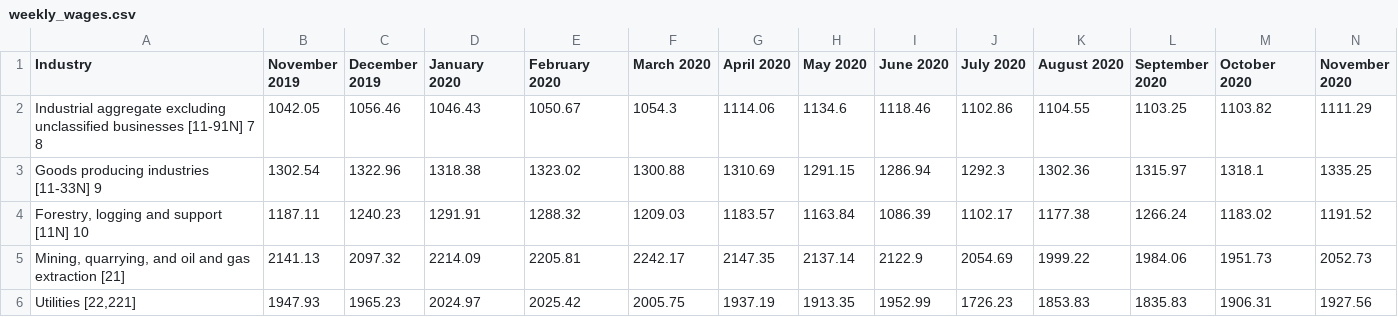
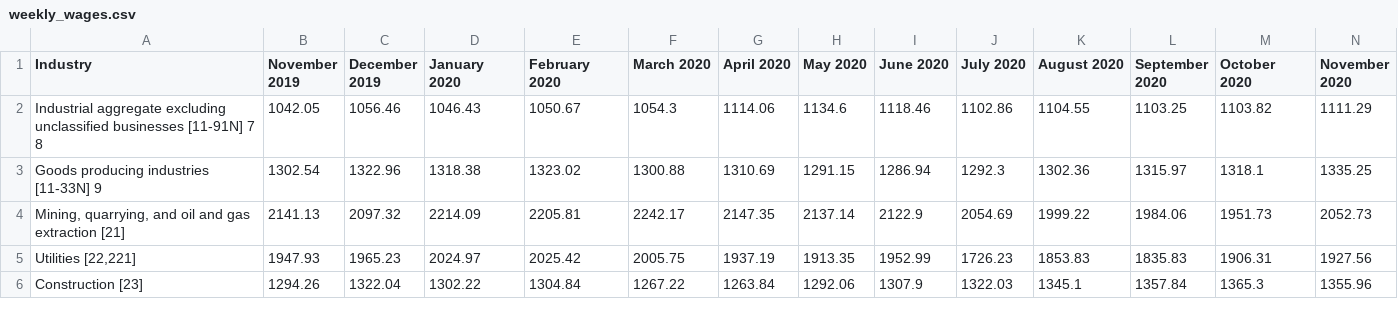
Before and after one commit to l0minous/CSC110-Project, a CSV file: data/weekly_wages.csv, drawn as a sheet; only a part is shown; the shorter side is filled out with more unchanged rows; rows hold the shown columns only; the diff names each change by its address in the sheet, - before the commit and + after, or states it on an @@ line.

Commit message:
Add files via upload

```diff
--- a/data/weekly_wages.csv
+++ b/data/weekly_wages.csv
-row 4: Forestry, logging and support [11N] 10 | 1187.11 | 1240.23 | 1291.91 | 1288.32 | 1209.03 | 1183.57 | 1163.84 | 1086.39 | 1102.17 | 1177.38 | 1266.24 | 1183.02 | 1191.52
```
